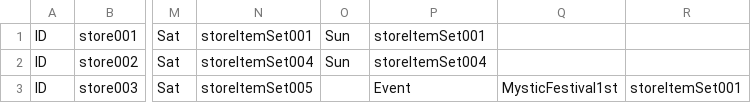
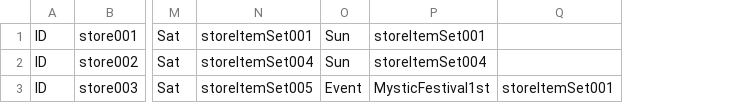
Before and after one commit to Theerapon/Senior-Project-THE-GAME-DEVELOPER-STUDENT-DIARY, a CSV file: Assets/Resources/Files/Stores.csv, drawn as a sheet; only a part is shown, gaps mark what is left out; the diff names each change by its address in the sheet, - before the commit and + after, or states it on an @@ line.

```diff
--- a/Assets/Resources/Files/Stores.csv
+++ b/Assets/Resources/Files/Stores.csv
-column Q, row 3: MysticFestival1st
-O3: (empty)
+O3: Event
-P3: Event
+P3: MysticFestival1st
```
Also changed, not shown: 9 other files.
